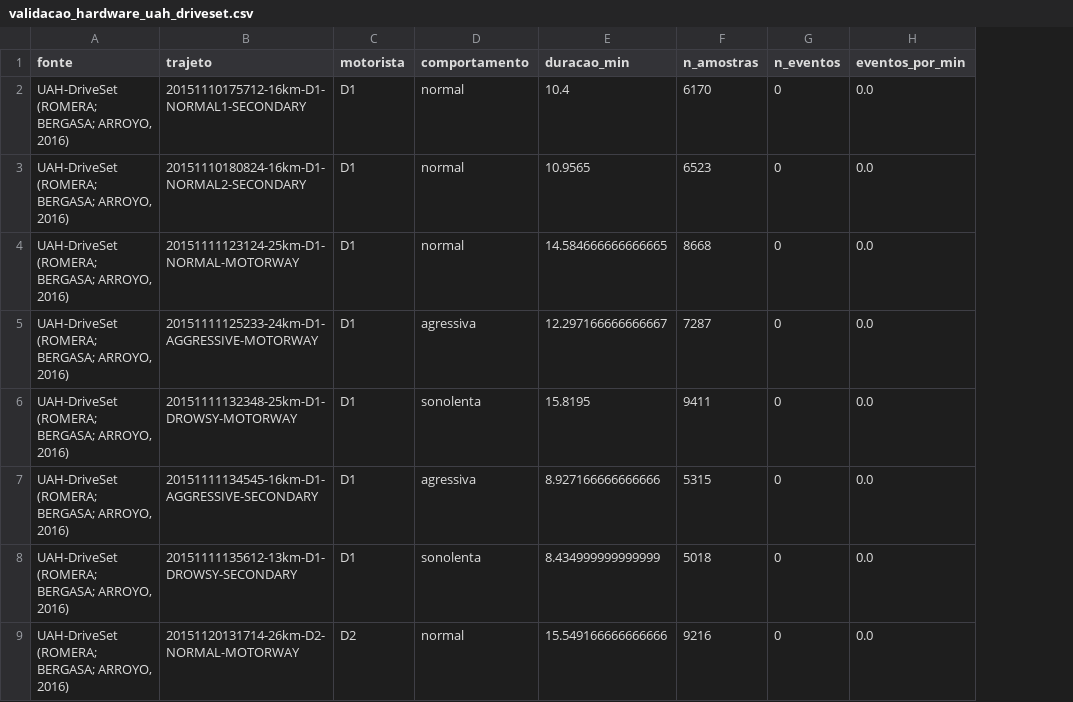
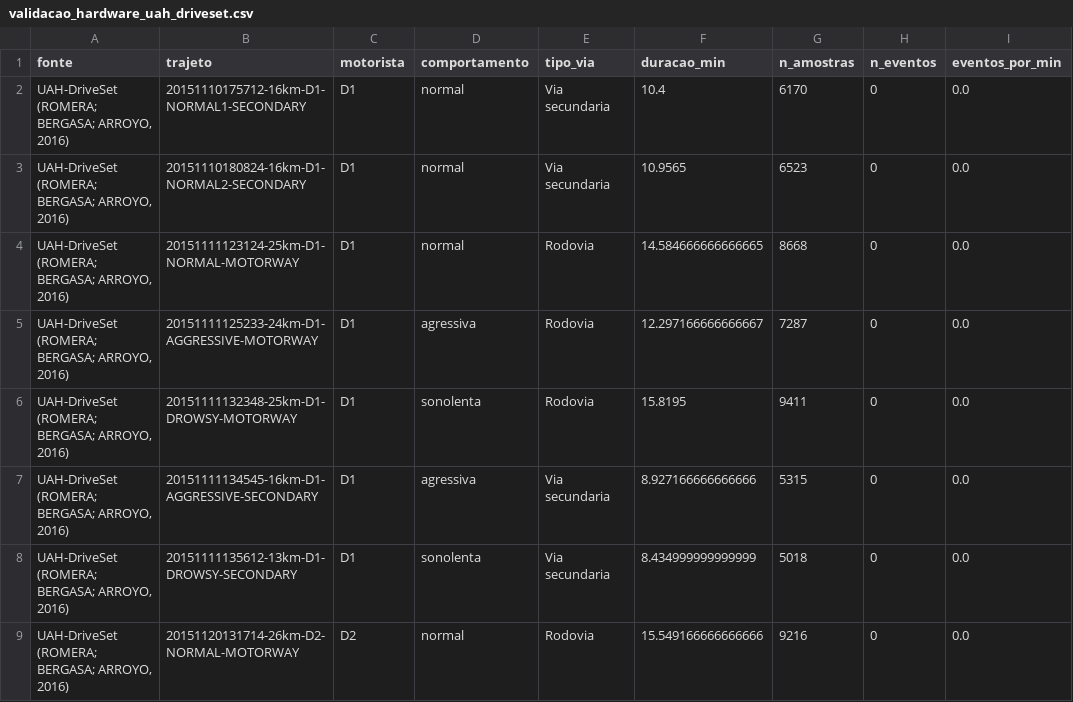
Before and after one commit to Erika4chaos/PFEII-SEGMENTACAO, a CSV file: data/processed/validacao_hardware_uah_driveset.csv, drawn as a sheet; only a part is shown; the diff names each change by its address in the sheet, - before the commit and + after, or states it on an @@ line.

```diff
--- a/data/processed/validacao_hardware_uah_driveset.csv
+++ b/data/processed/validacao_hardware_uah_driveset.csv
+column E (tipo_via), rows 2-9: Via secundaria | Via secundaria | Rodovia | Rodovia | Rodovia | Via secundaria | Via secundaria | Rodovia
```
Also changed, not shown: 4 other files.
